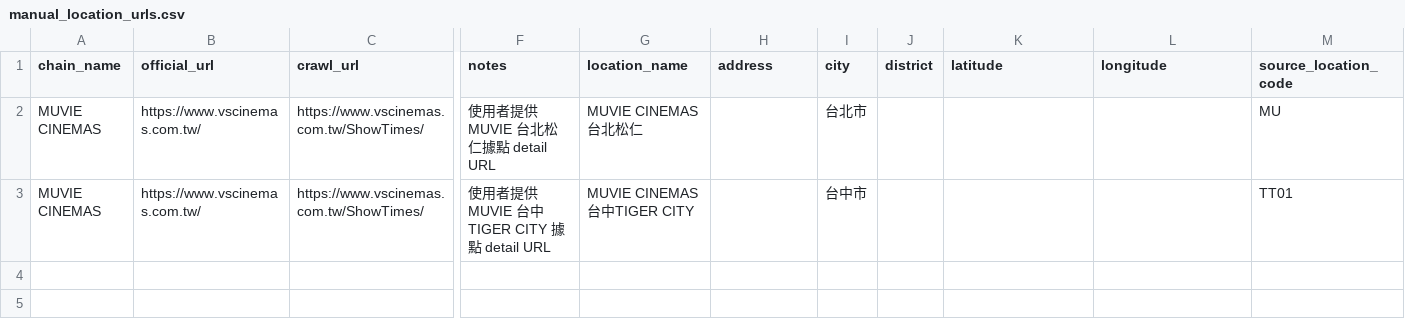
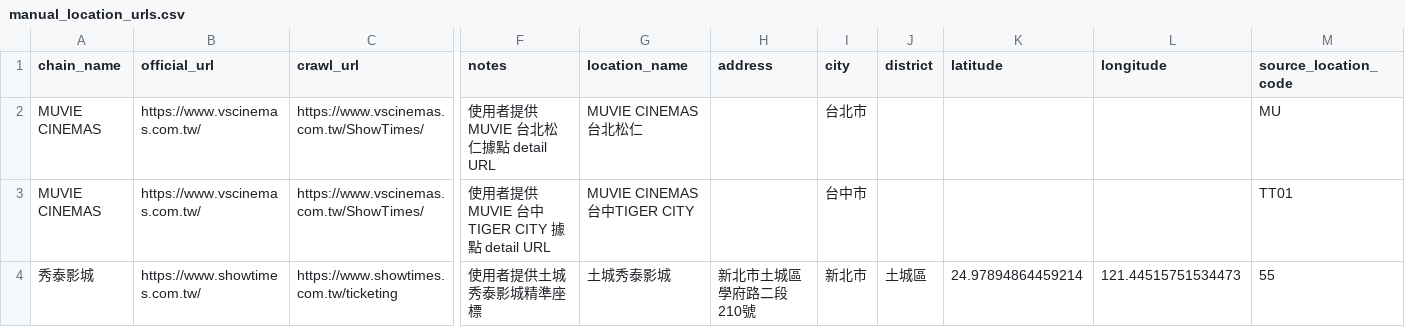
Before and after one commit to DandaDany/muse-site, a CSV file: data/input/manual_location_urls.csv, drawn as a sheet; only a part is shown, gaps mark what is left out; rows hold the shown columns only; the diff names each change by its address in the sheet, - before the commit and + after, or states it on an @@ line.

```diff
--- a/data/input/manual_location_urls.csv
+++ b/data/input/manual_location_urls.csv
+row 4: 秀泰影城 | https://www.showtimes.com.tw/ | https://www.showtimes.com.tw/ticketing | 使用者提供土城秀泰影城精準座標 | 土城秀泰影城 | 新北市土城區學府路二段210號 | 新北市 | 土城區 | 24.97894864459214 | 121.44515751534473 | 55
```
Also changed, not shown: 3 other files.
